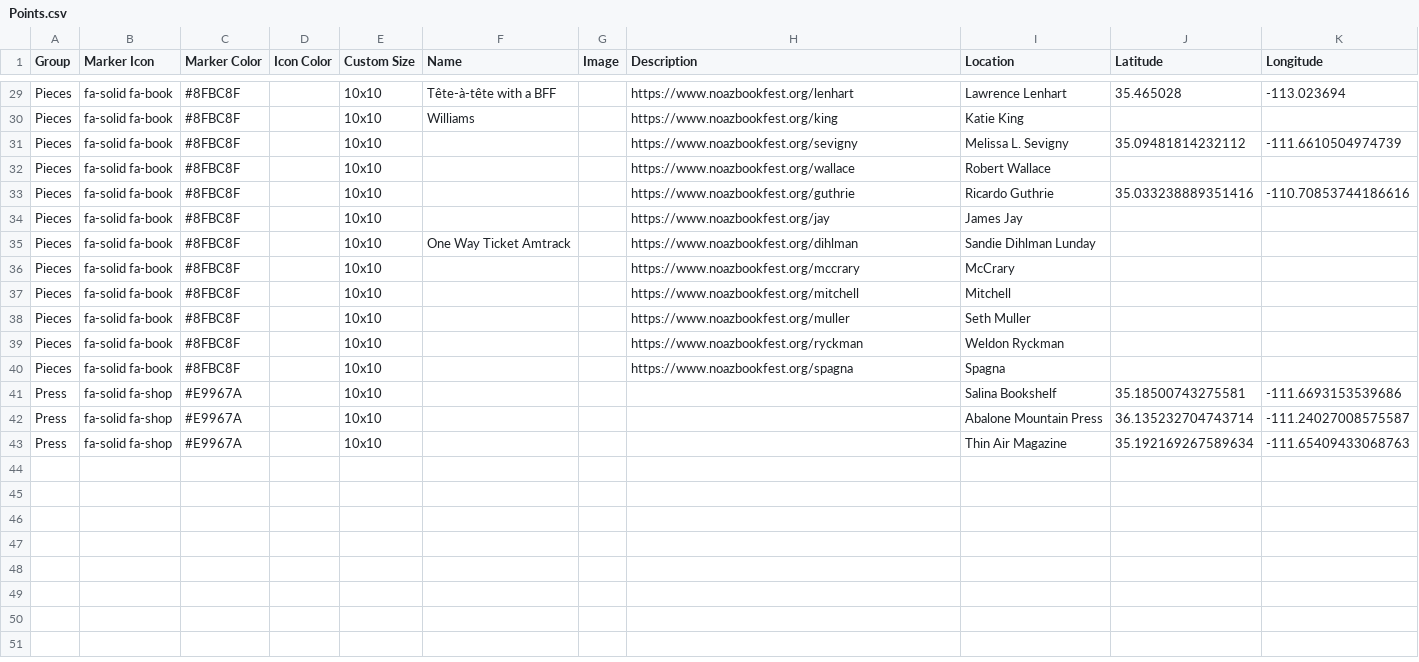
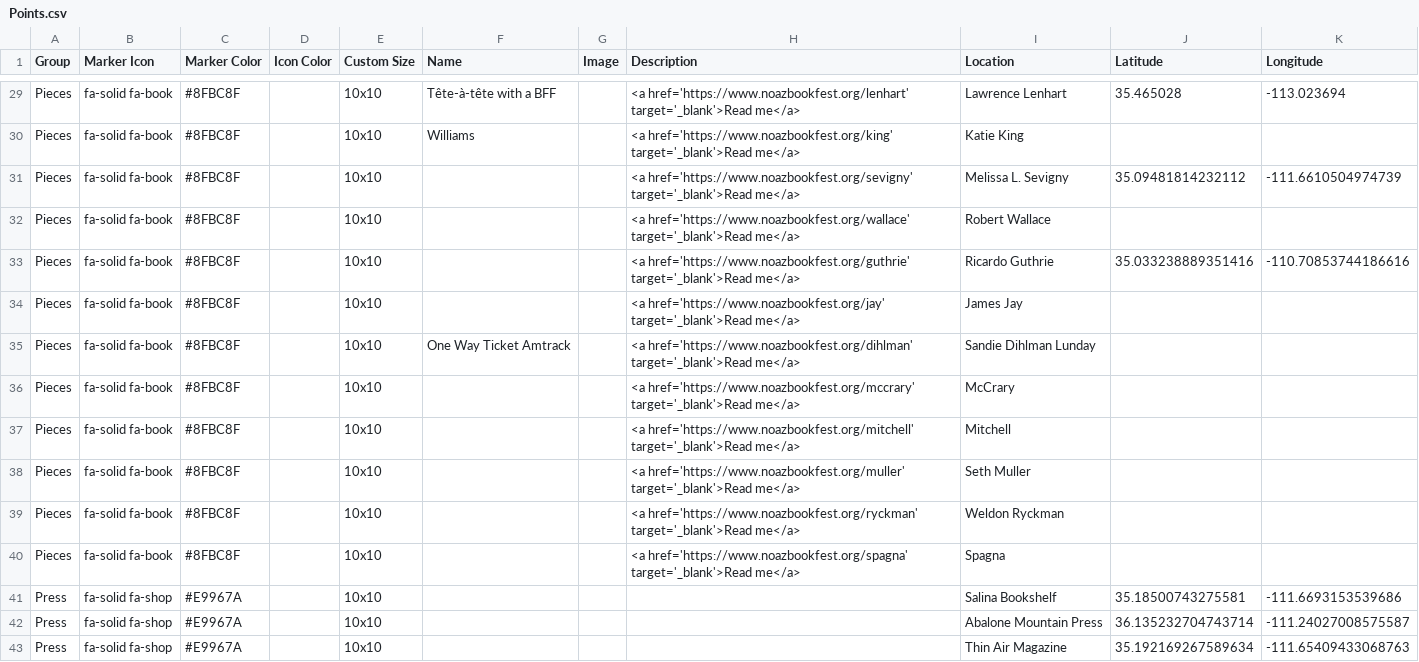
Before and after one commit to weldonryckman/noaz_leaflet, a CSV file: csv/Points.csv, drawn as a sheet; only a part is shown, gaps mark what is left out; the diff covers the shown part only; the diff names each change by its address in the sheet, - before the commit and + after, or states it on an @@ line.

```diff
--- a/csv/Points.csv
+++ b/csv/Points.csv
-H29 (Description): https://www.noazbookfest.org/lenhart
+H29 (Description): <a href='https://www.noazbookfest.org/lenhart' target='_blank'>Read me</a>
-H30 (Description): https://www.noazbookfest.org/king
+H30 (Description): <a href='https://www.noazbookfest.org/king' target='_blank'>Read me</a>
-H31 (Description): https://www.noazbookfest.org/sevigny
+H31 (Description): <a href='https://www.noazbookfest.org/sevigny' target='_blank'>Read me</a>
-H32 (Description): https://www.noazbookfest.org/wallace
+H32 (Description): <a href='https://www.noazbookfest.org/wallace' target='_blank'>Read me</a>
-H33 (Description): https://www.noazbookfest.org/guthrie
+H33 (Description): <a href='https://www.noazbookfest.org/guthrie' target='_blank'>Read me</a>
-H34 (Description): https://www.noazbookfest.org/jay
+H34 (Description): <a href='https://www.noazbookfest.org/jay' target='_blank'>Read me</a>
-H35 (Description): https://www.noazbookfest.org/dihlman
+H35 (Description): <a href='https://www.noazbookfest.org/dihlman' target='_blank'>Read me</a>
-H36 (Description): https://www.noazbookfest.org/mccrary
+H36 (Description): <a href='https://www.noazbookfest.org/mccrary' target='_blank'>Read me</a>
-H37 (Description): https://www.noazbookfest.org/mitchell
+H37 (Description): <a href='https://www.noazbookfest.org/mitchell' target='_blank'>Read me</a>
-H38 (Description): https://www.noazbookfest.org/muller
+H38 (Description): <a href='https://www.noazbookfest.org/muller' target='_blank'>Read me</a>
-H39 (Description): https://www.noazbookfest.org/ryckman
+H39 (Description): <a href='https://www.noazbookfest.org/ryckman' target='_blank'>Read me</a>
-H40 (Description): https://www.noazbookfest.org/spagna
+H40 (Description): <a href='https://www.noazbookfest.org/spagna' target='_blank'>Read me</a>
```
Also changed, not shown: 26 edited cells elsewhere in this file.
